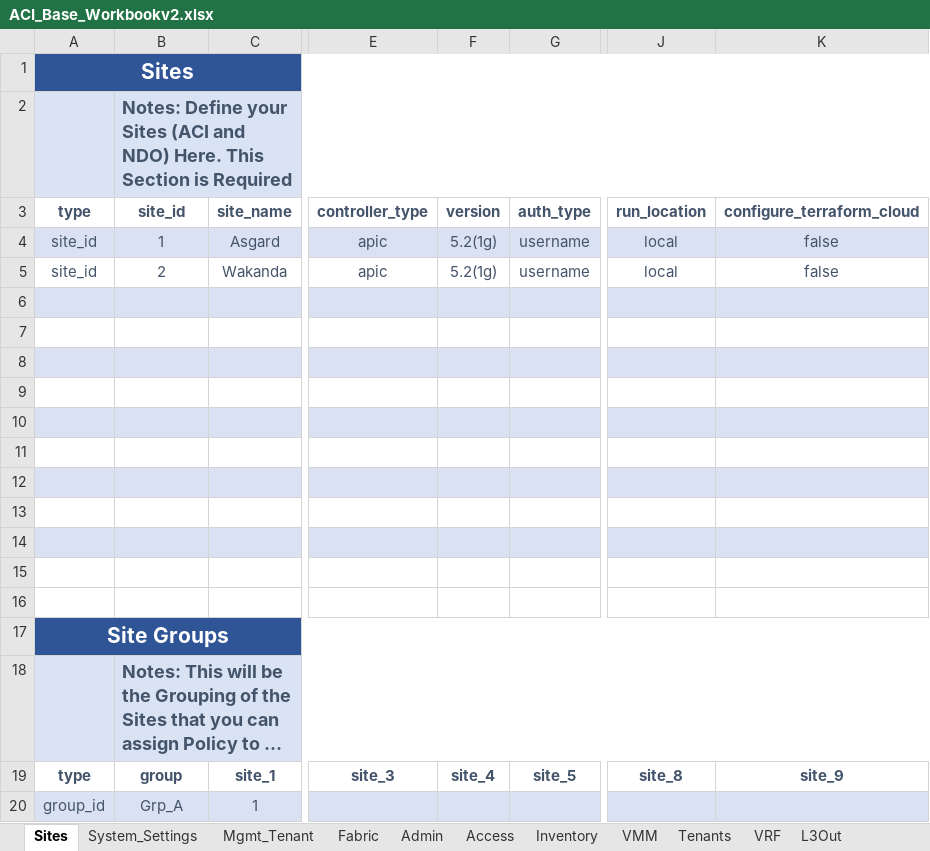
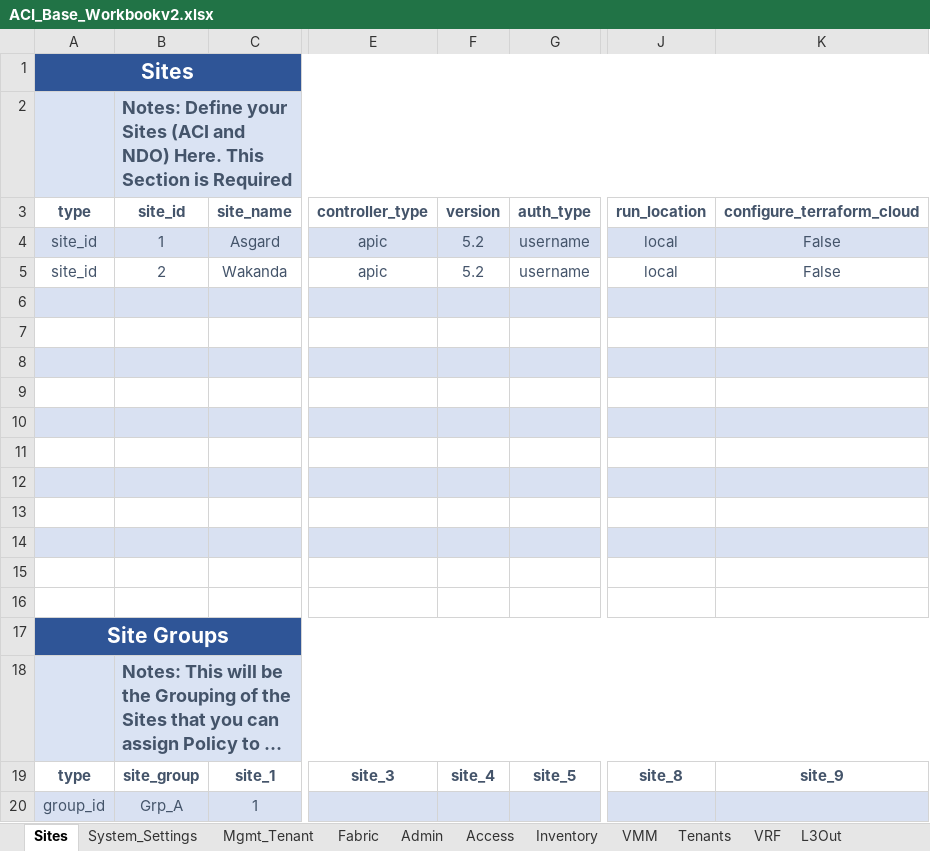
Before and after one commit to scotttyso/iac-easy-aci, an Excel workbook: ACI_Base_Workbookv2.xlsx, sheet Sites, drawn as a sheet; only a part is shown, gaps mark what is left out; long unchanged cells end in …; values as stored, in another font and other column widths than the file's, no borders; the diff names each change by its address in the sheet, - before the commit and + after, or states it on an @@ line.

```diff
--- a/ACI_Base_Workbookv2.xlsx (sheet Sites)
+++ b/ACI_Base_Workbookv2.xlsx (sheet Sites)
-F4:F5 (version): 5.2(1g)
+F4:F5 (version): 5.2
-K4:K5 (configure_terraform_cloud): false
+K4:K5 (configure_terraform_cloud): False
-B19 (site_id): group
+B19 (site_id): site_group
```
Also changed, not shown: sheet formulas, sheet System_Settings, 21 other files.
